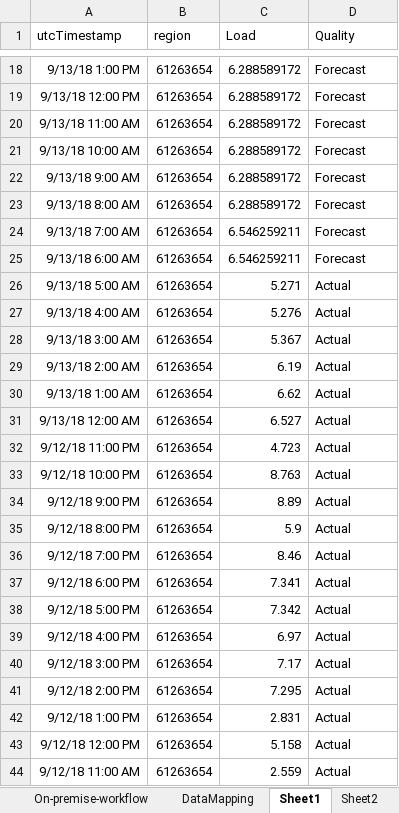
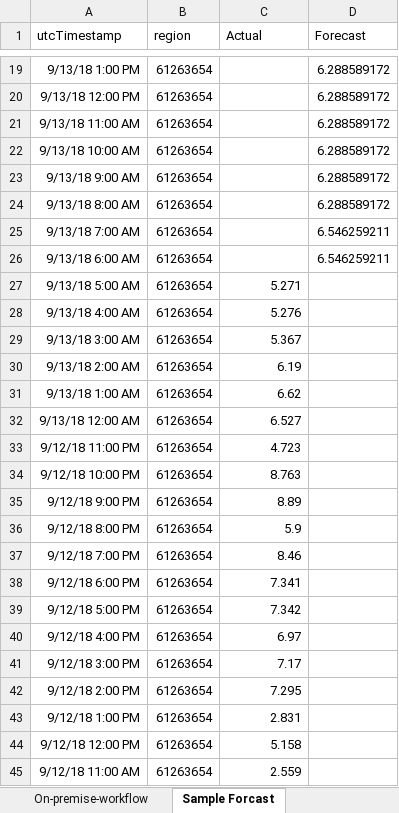
Before and after one commit to craignicholson/SQL-Server-R-Services-Samples, an Excel workbook: EnergyDemandForecasting/SQLR/src/sql/forecast_analysis.xlsx, sheet Sample Forcast, drawn as a sheet; only a part is shown, gaps mark what is left out; values as stored, in another font and other column widths than the file's, no borders; charts and pictures not drawn; addresses are those after the commit; the diff covers the shown part only; the diff names each change by its address in the sheet, - before the commit and + after, or states it on an @@ line.

```diff
--- a/EnergyDemandForecasting/SQLR/src/sql/forecast_analysis.xlsx (sheet Sample Forcast)
+++ b/EnergyDemandForecasting/SQLR/src/sql/forecast_analysis.xlsx (sheet Sample Forcast)
-sheet tab: Sheet1
+sheet tab: Sample Forcast
-C1: Load
+C1: Actual
-D1: Quality
+D1: Forecast
-C19:C24 (Actual): 6.288589172
+C19:C24 (Actual): (empty)
-D19:D24 (Forecast): Forecast
+D19:D24 (Forecast): 6.288589172
-C25:C26 (Actual): 6.546259211
+C25:C26 (Actual): (empty)
-D25:D26 (Forecast): Forecast
+D25:D26 (Forecast): 6.546259211
-D27:D45 (Forecast): Actual
+D27:D45 (Forecast): (empty)
```
Also changed, not shown: 1 added row and 109 edited cells elsewhere in this sheet, sheet DataMapping, sheet Review of Forcast, other sheet tabs, charts or pictures, 17 other files.
